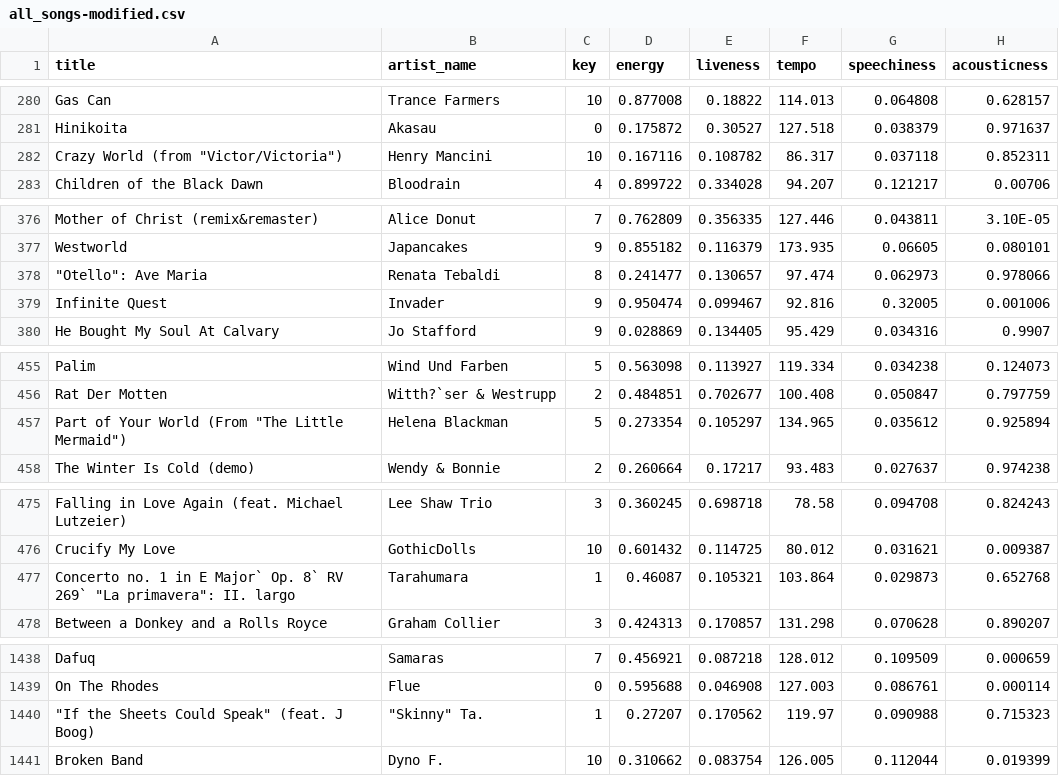
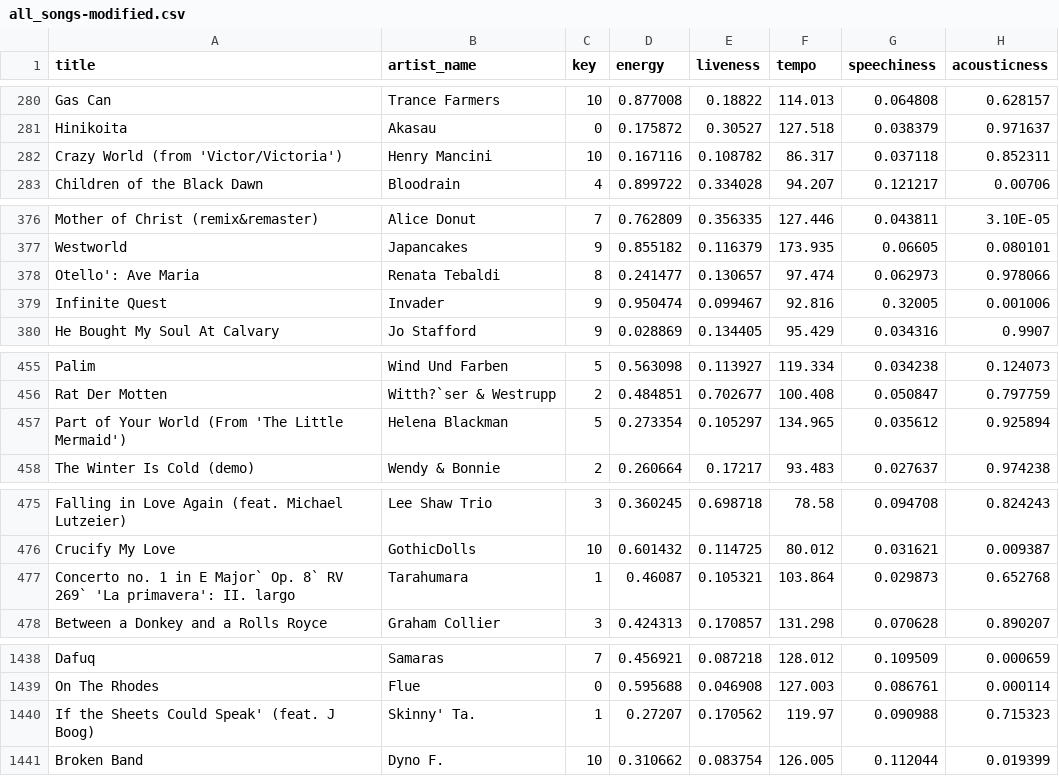
Before and after one commit to djhanggi/cs4780-fp, a CSV file: DataParsing/csv/all_songs-modified.csv, drawn as a sheet; only a part is shown, gaps mark what is left out; the diff covers the shown part only; the diff names each change by its address in the sheet, - before the commit and + after, or states it on an @@ line.

```diff
--- a/DataParsing/csv/all_songs-modified.csv
+++ b/DataParsing/csv/all_songs-modified.csv
-A282 (title): Crazy World (from "Victor/Victoria")
+A282 (title): Crazy World (from 'Victor/Victoria')
-A378 (title): "Otello": Ave Maria
+A378 (title): Otello': Ave Maria
-A457 (title): …World (From "The Little Mermaid")
+A457 (title): …World (From 'The Little Mermaid')
-A477 (title): …RV 269` "La primavera": II. largo
+A477 (title): …RV 269` 'La primavera': II. largo
-A1440 (title): "If the Sheets Could Speak" (feat. J Boog)
+A1440 (title): If the Sheets Could Speak' (feat. J Boog)
-B1440 (artist_name): "Skinny" Ta.
+B1440 (artist_name): Skinny' Ta.
```
Also changed, not shown: 3 edited cells elsewhere in this file, 4 other files.
